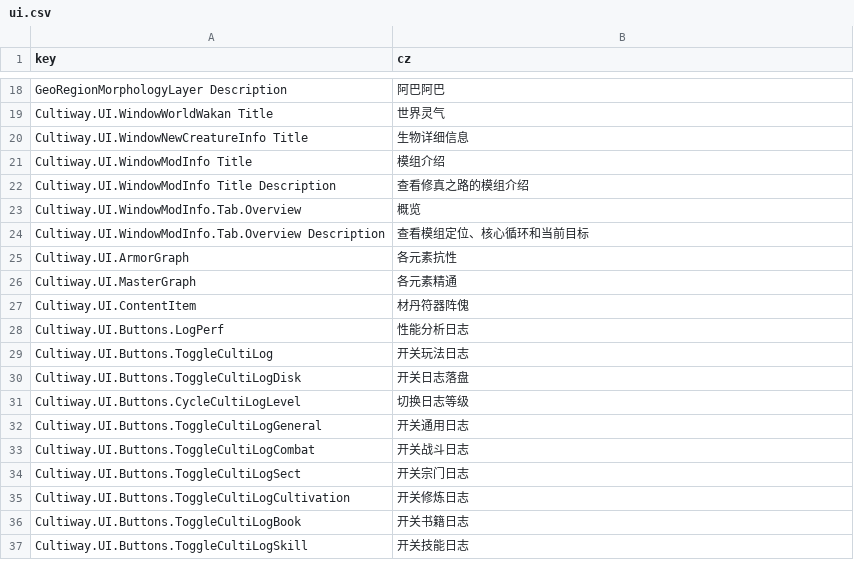
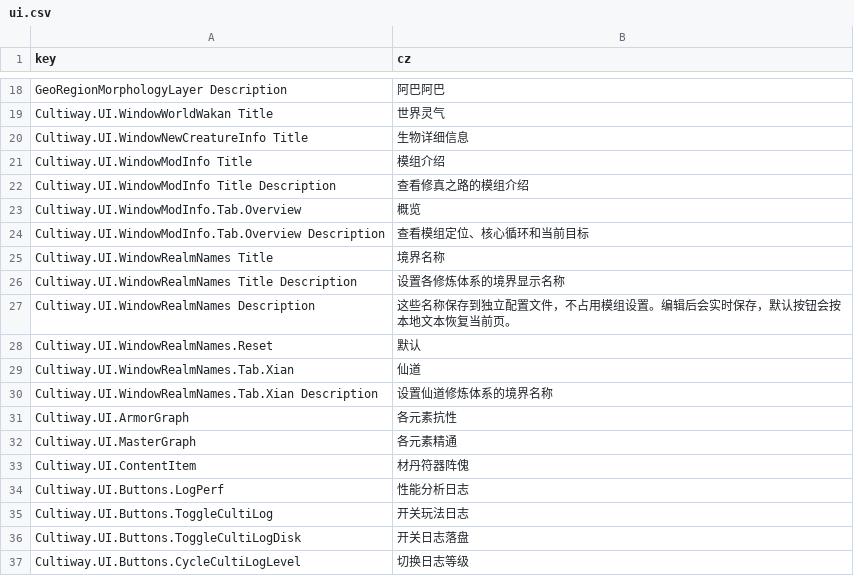
Before and after one commit to inmny/Cultiway-Reborn, a CSV file: Locales/ui.csv, drawn as a sheet; only a part is shown, gaps mark what is left out; the shorter side is filled out with more unchanged rows; the diff names each change by its address in the sheet, - before the commit and + after, or states it on an @@ line.

```diff
--- a/Locales/ui.csv
+++ b/Locales/ui.csv
+row 25: Cultiway.UI.WindowRealmNames Title | 境界名称
+row 26: Cultiway.UI.WindowRealmNames Title Description | 设置各修炼体系的境界显示名称
+row 27: Cultiway.UI.WindowRealmNames Description | 这些名称保存到独立配置文件，不占用模组设置。编辑后会实时保存，默认按钮会按本地文本恢复当前页。
+row 28: Cultiway.UI.WindowRealmNames.Reset | 默认
+row 29: Cultiway.UI.WindowRealmNames.Tab.Xian | 仙道
+row 30: Cultiway.UI.WindowRealmNames.Tab.Xian Description | 设置仙道修炼体系的境界名称
```
Also changed, not shown: Locales/config.csv, 6 other files.
